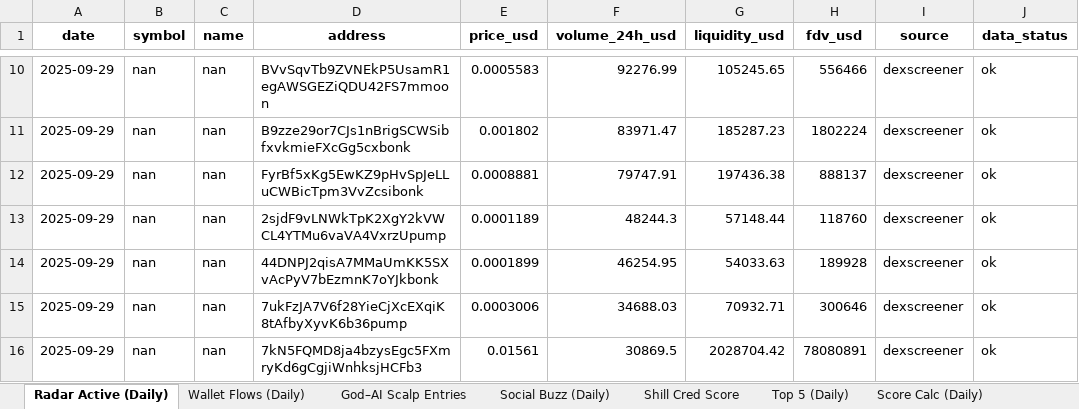
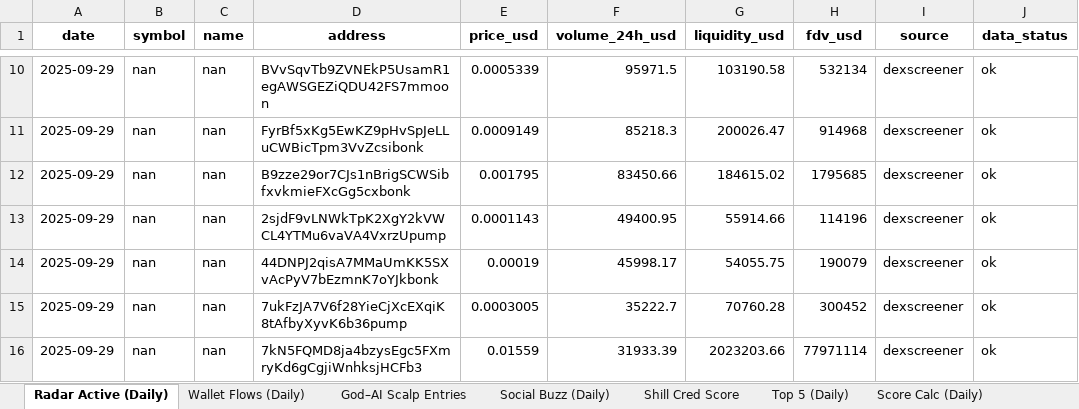
Before and after one commit to stelios5791/sol-reports, an Excel workbook: sol_master_LIVE.xlsx, sheet Radar Active (Daily), drawn as a sheet; only a part is shown, gaps mark what is left out; values as stored, in another font and other column widths than the file's, no borders; the diff covers the shown part only; the diff names each change by its address in the sheet, - before the commit and + after, or states it on an @@ line.

```diff
--- a/sol_master_LIVE.xlsx (sheet Radar Active (Daily))
+++ b/sol_master_LIVE.xlsx (sheet Radar Active (Daily))
-E10 (price_usd): 0.0005583
+E10 (price_usd): 0.0005339
-F10 (volume_24h_usd): 92276.99
+F10 (volume_24h_usd): 95971.5
-G10 (liquidity_usd): 105245.65
+G10 (liquidity_usd): 103190.58
-H10 (fdv_usd): 556466
+H10 (fdv_usd): 532134
-D11 (address): B9zze29or7CJs1nBrigSCWSibfxvkmieFXcGg5cxbonk
+D11 (address): FyrBf5xKg5EwKZ9pHvSpJeLLuCWBicTpm3VvZcsibonk
-E11 (price_usd): 0.001802
+E11 (price_usd): 0.0009149
-F11 (volume_24h_usd): 83971.47
+F11 (volume_24h_usd): 85218.3
-G11 (liquidity_usd): 185287.23
+G11 (liquidity_usd): 200026.47
-H11 (fdv_usd): 1802224
+H11 (fdv_usd): 914968
-D12 (address): FyrBf5xKg5EwKZ9pHvSpJeLLuCWBicTpm3VvZcsibonk
+D12 (address): B9zze29or7CJs1nBrigSCWSibfxvkmieFXcGg5cxbonk
-E12 (price_usd): 0.0008881
+E12 (price_usd): 0.001795
-F12 (volume_24h_usd): 79747.91
+F12 (volume_24h_usd): 83450.66
-G12 (liquidity_usd): 197436.38
+G12 (liquidity_usd): 184615.02
-H12 (fdv_usd): 888137
+H12 (fdv_usd): 1795685
-E13 (price_usd): 0.0001189
+E13 (price_usd): 0.0001143
-F13 (volume_24h_usd): 48244.3
+F13 (volume_24h_usd): 49400.95
-G13 (liquidity_usd): 57148.44
+G13 (liquidity_usd): 55914.66
-H13 (fdv_usd): 118760
+H13 (fdv_usd): 114196
-E14 (price_usd): 0.0001899
+E14 (price_usd): 0.00019
-F14 (volume_24h_usd): 46254.95
+F14 (volume_24h_usd): 45998.17
-G14 (liquidity_usd): 54033.63
+G14 (liquidity_usd): 54055.75
-H14 (fdv_usd): 189928
+H14 (fdv_usd): 190079
-E15 (price_usd): 0.0003006
+E15 (price_usd): 0.0003005
-F15 (volume_24h_usd): 34688.03
+F15 (volume_24h_usd): 35222.7
-G15 (liquidity_usd): 70932.71
+G15 (liquidity_usd): 70760.28
-H15 (fdv_usd): 300646
+H15 (fdv_usd): 300452
-E16 (price_usd): 0.01561
+E16 (price_usd): 0.01559
-F16 (volume_24h_usd): 30869.5
+F16 (volume_24h_usd): 31933.39
-G16 (liquidity_usd): 2028704.42
+G16 (liquidity_usd): 2023203.66
-H16 (fdv_usd): 78080891
+H16 (fdv_usd): 77971114
```
Also changed, not shown: 3 added rows, 3 removed rows and 87 edited cells elsewhere in this sheet, 3 other files.
